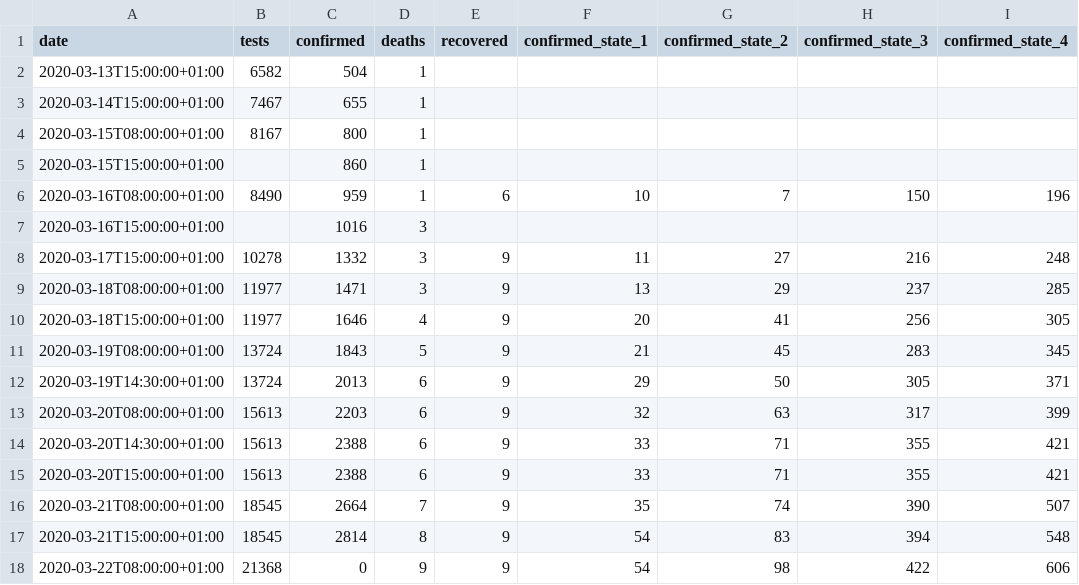
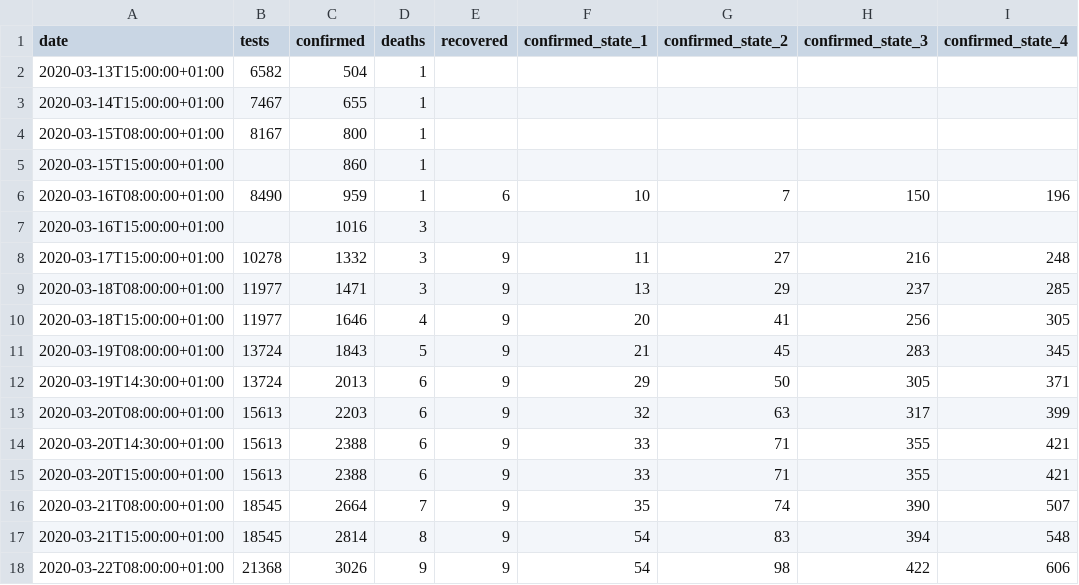
Before and after one commit to zerok/covid19-aut-stats, a CSV file: covid19-aut.csv, drawn as a sheet; only a part is shown; the diff names each change by its address in the sheet, - before the commit and + after, or states it on an @@ line.

Commit message:
Correct value for 2020-03-22T08:00:00+01:00

```diff
--- a/covid19-aut.csv
+++ b/covid19-aut.csv
-C18 (confirmed): 0
+C18 (confirmed): 3026
```
